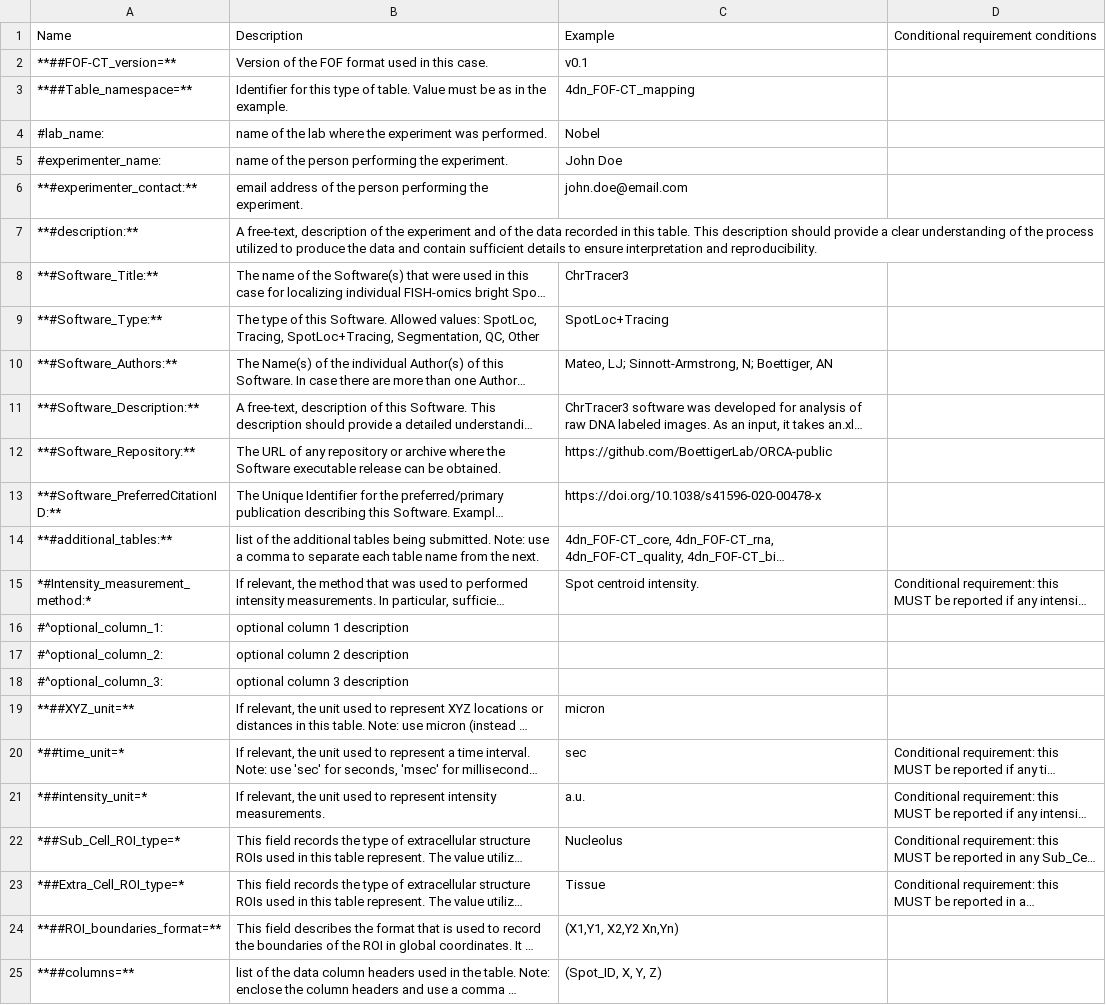
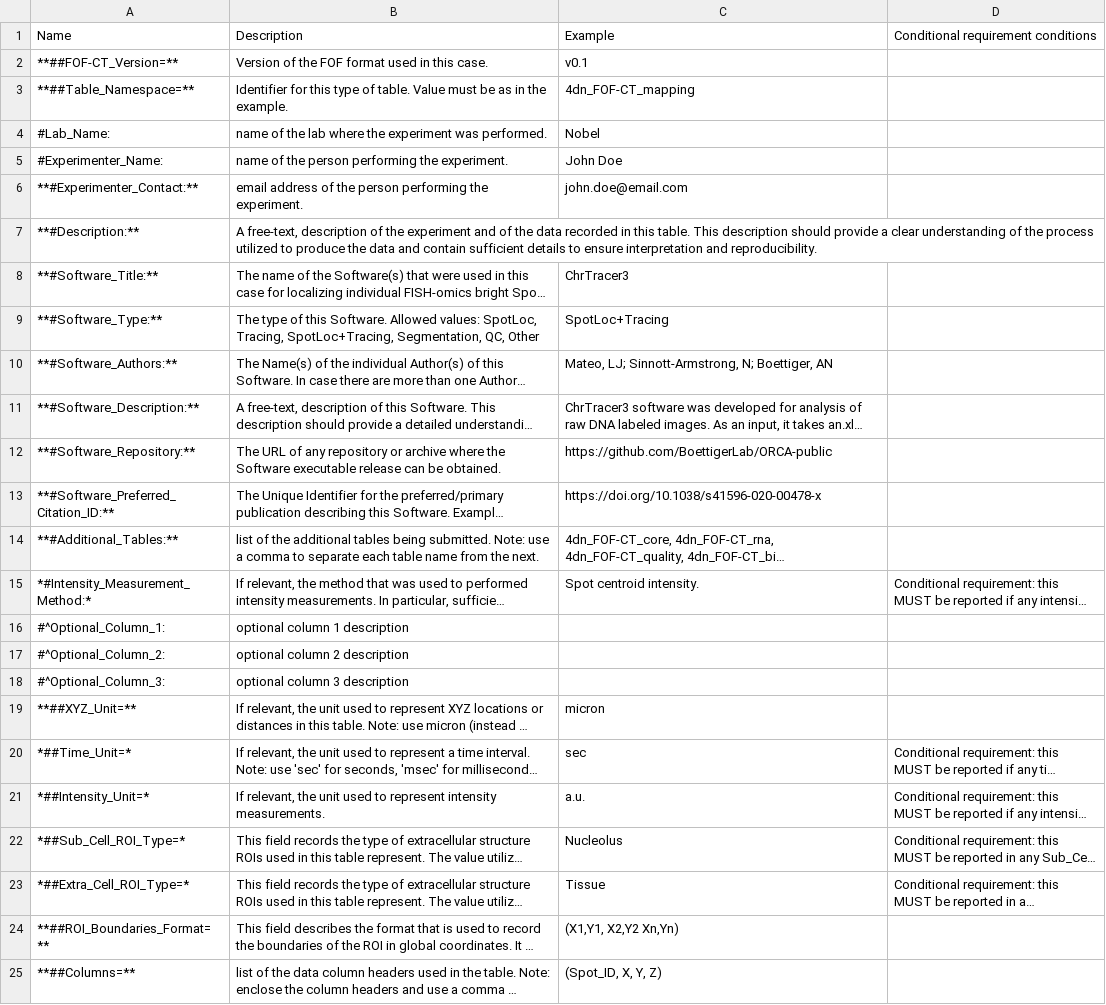
Before and after one commit to 4dn-dcic/fish_omics_format, a CSV file: docs/source/tables/mapping_header.csv, drawn as a sheet; long unchanged cells end in …; the diff names each change by its address in the sheet, - before the commit and + after, or states it on an @@ line.

```diff
--- a/docs/source/tables/mapping_header.csv
+++ b/docs/source/tables/mapping_header.csv
-A2 (Name): **##FOF-CT_version=**
+A2 (Name): **##FOF-CT_Version=**
-A3 (Name): **##Table_namespace=**
+A3 (Name): **##Table_Namespace=**
-A4 (Name): #lab_name:
+A4 (Name): #Lab_Name:
-A5 (Name): #experimenter_name:
+A5 (Name): #Experimenter_Name:
-A6 (Name): **#experimenter_contact:**
+A6 (Name): **#Experimenter_Contact:**
-A7 (Name): **#description:**
+A7 (Name): **#Description:**
-A13 (Name): **#Software_PreferredCitationID:**
+A13 (Name): **#Software_Preferred_Citation_ID:**
-A14 (Name): **#additional_tables:**
+A14 (Name): **#Additional_Tables:**
-A15 (Name): *#Intensity_measurement_method:*
+A15 (Name): *#Intensity_Measurement_Method:*
-A16 (Name): #^optional_column_1:
+A16 (Name): #^Optional_Column_1:
-A17 (Name): #^optional_column_2:
+A17 (Name): #^Optional_Column_2:
-A18 (Name): #^optional_column_3:
+A18 (Name): #^Optional_Column_3:
-A19 (Name): **##XYZ_unit=**
+A19 (Name): **##XYZ_Unit=**
-A20 (Name): *##time_unit=*
+A20 (Name): *##Time_Unit=*
-A21 (Name): *##intensity_unit=*
+A21 (Name): *##Intensity_Unit=*
-A22 (Name): *##Sub_Cell_ROI_type=*
+A22 (Name): *##Sub_Cell_ROI_Type=*
-A23 (Name): *##Extra_Cell_ROI_type=*
+A23 (Name): *##Extra_Cell_ROI_Type=*
-A24 (Name): **##ROI_boundaries_format=**
+A24 (Name): **##ROI_Boundaries_Format=**
-A25 (Name): **##columns=**
+A25 (Name): **##Columns=**
```
Also changed, not shown: docs/source/tables/bio_header.csv, docs/source/tables/cell_header.csv, 36 other files.
